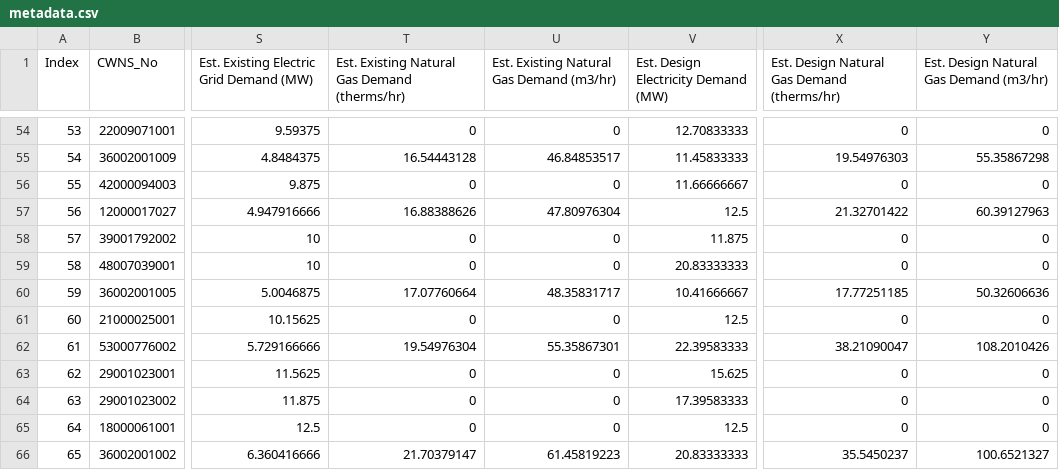
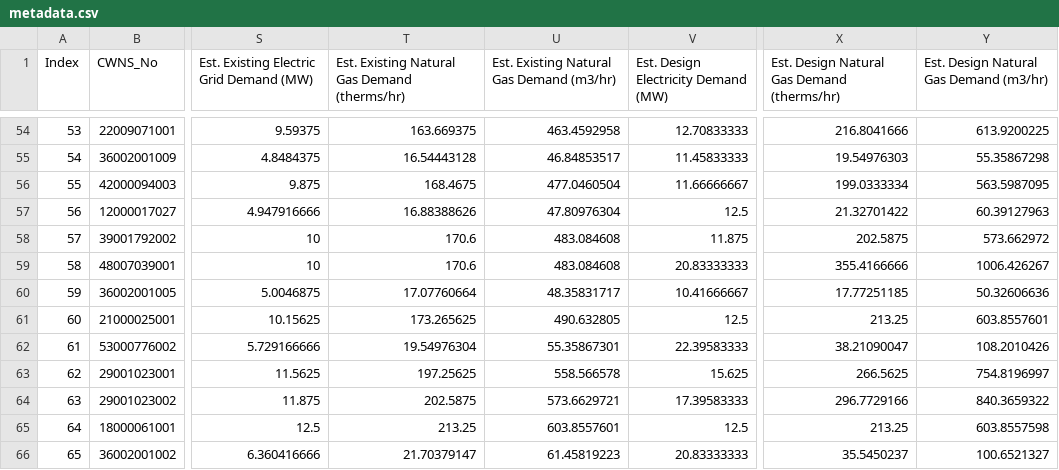
Before and after one commit to we3lab/wwtp-energy-tariffs, a CSV file: data/metadata.csv, drawn as a sheet; only a part is shown, gaps mark what is left out; the diff covers the shown part only; the diff names each change by its address in the sheet, - before the commit and + after, or states it on an @@ line.

```diff
--- a/data/metadata.csv
+++ b/data/metadata.csv
-T54: 0
+T54: 163.669375
-U54: 0
+U54: 463.4592958
-X54: 0
+X54: 216.8041666
-Y54: 0
+Y54: 613.9200225
-T56: 0
+T56: 168.4675
-U56: 0
+U56: 477.0460504
-X56: 0
+X56: 199.0333334
-Y56: 0
+Y56: 563.5987095
-T58:T59: 0
+T58:T59: 170.6
-U58:U59: 0
+U58:U59: 483.084608
-X58: 0
+X58: 202.5875
-Y58: 0
+Y58: 573.662972
-X59: 0
+X59: 355.4166666
-Y59: 0
+Y59: 1006.426267
-T61: 0
+T61: 173.265625
-U61: 0
+U61: 490.632805
-X61: 0
+X61: 213.25
-Y61: 0
+Y61: 603.8557601
-T63: 0
+T63: 197.25625
-U63: 0
+U63: 558.566578
-X63: 0
+X63: 266.5625
-Y63: 0
+Y63: 754.8196997
-T64: 0
+T64: 202.5875
-U64: 0
+U64: 573.6629721
-X64: 0
+X64: 296.7729166
-Y64: 0
+Y64: 840.3659322
-T65: 0
+T65: 213.25
-U65: 0
+U65: 603.8557601
-X65: 0
+X65: 213.25
-Y65: 0
+Y65: 603.8557598
```
Also changed, not shown: 152 edited cells elsewhere in this file, 1 other file.
